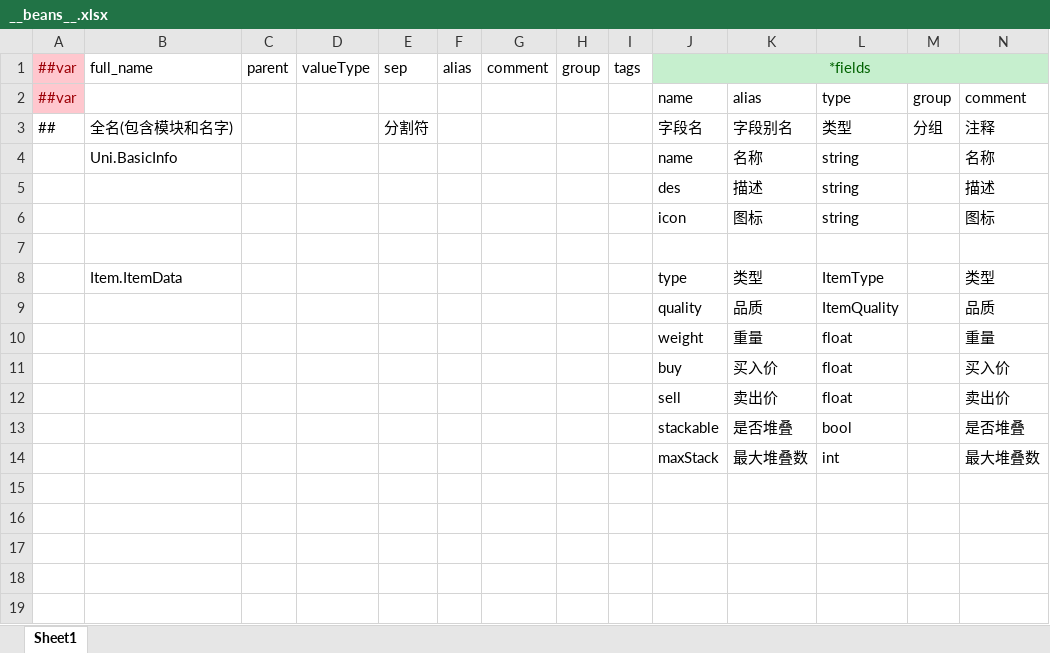
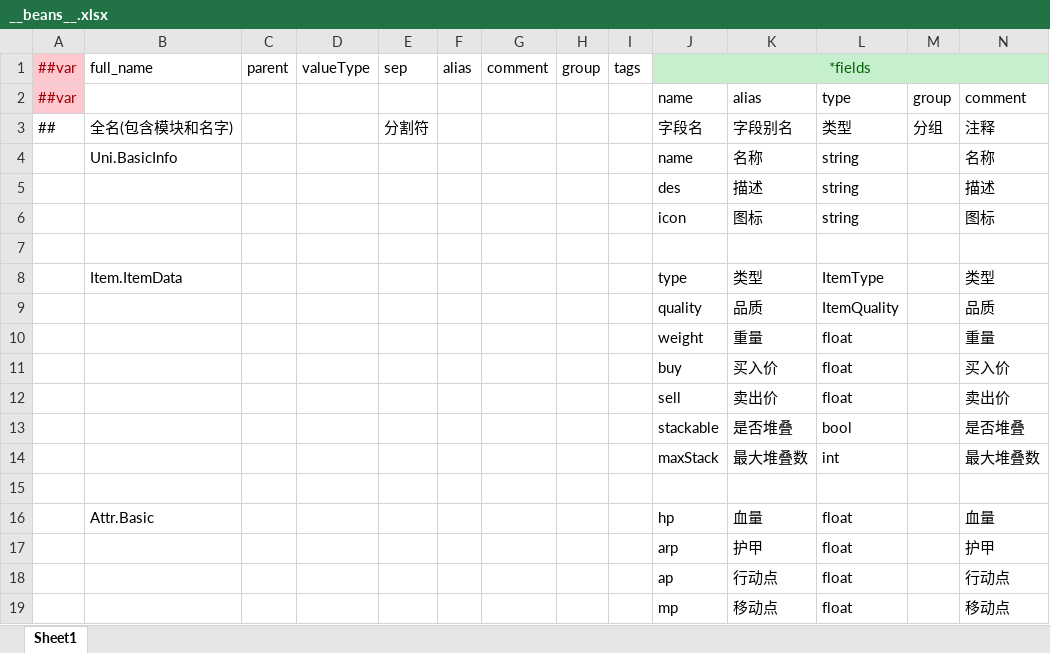
Before and after one commit to Soraku7/UECRPG, an Excel workbook: DataTemplate/Data/__beans__.xlsx, sheet Sheet1, drawn as a sheet; only a part is shown; values as stored, in another font and other column widths than the file's, no borders; rows hold the shown columns only; the diff names each change by its address in the sheet, - before the commit and + after, or states it on an @@ line.

Commit message:
Add GAS attribute sets driven by Luban character config
- Add Attr.Basic bean (hp, arp, ap, mp) and an initAttrBasic field on
  CharacterTable; regenerate the Luban schema and character bytes, and
  update character.xlsx and __beans__.xlsx
- Add UAttributeSetBase that caches its owning ACharacterBase, looks up
  the character row by ID and delegates to ReadDataFromTable
- Add UBasicAttributeSet with Health/MaxHealth, Armor/MaxArmor, AP/MaxAP
  and MP/MaxMP gameplay attributes, seeded from the config table and
  clamped against their max values on attribute change
- Enable the GameplayAbilities plugin and add GameplayAbilities,
  GameplayTags and GameplayTasks module dependencies
- Make ACharacterBase implement IAbilitySystemInterface, create the
  basic attribute set as a default subobject, and expose getters for
  character ID, faction and the attribute handle component

```diff
--- a/DataTemplate/Data/__beans__.xlsx (sheet Sheet1)
+++ b/DataTemplate/Data/__beans__.xlsx (sheet Sheet1)
+row 15: (empty)
+row 16:  | Attr.Basic |  |  |  |  |  |  |  | hp | 血量 | float |  | 血量
+row 17:  |  |  |  |  |  |  |  |  | arp | 护甲 | float |  | 护甲
+row 18:  |  |  |  |  |  |  |  |  | ap | 行动点 | float |  | 行动点
+row 19:  |  |  |  |  |  |  |  |  | mp | 移动点 | float |  | 移动点
```
Also changed, not shown: DataTemplate/Data/character.xlsx, 11 other files.
